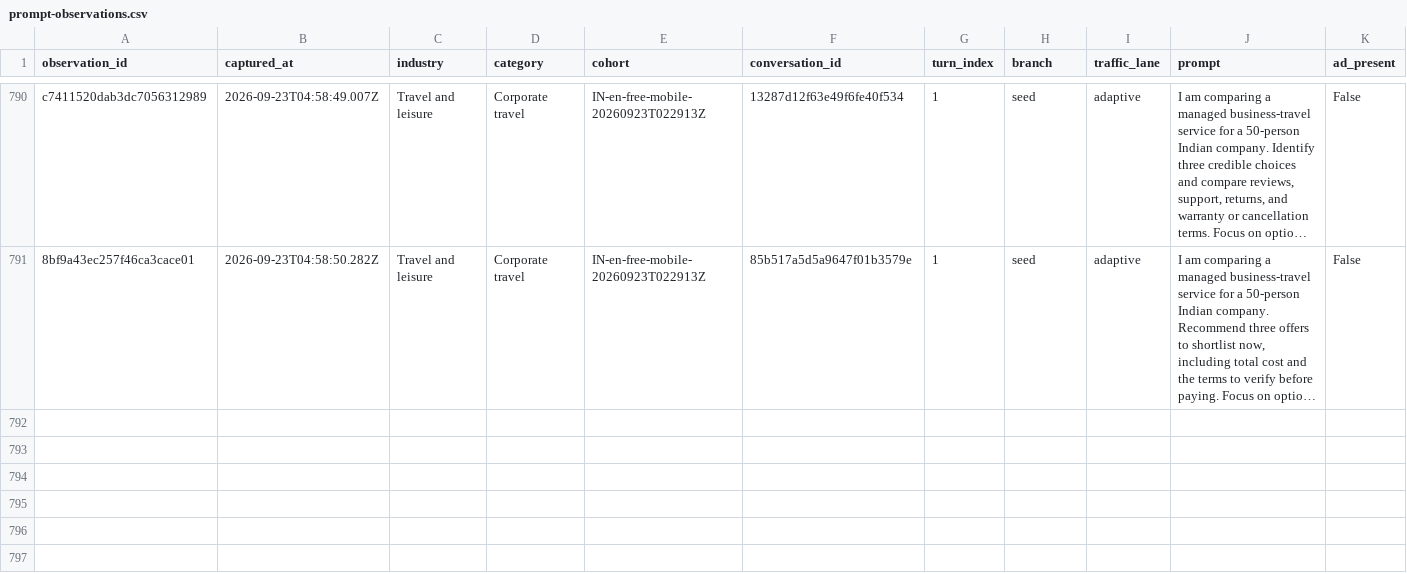
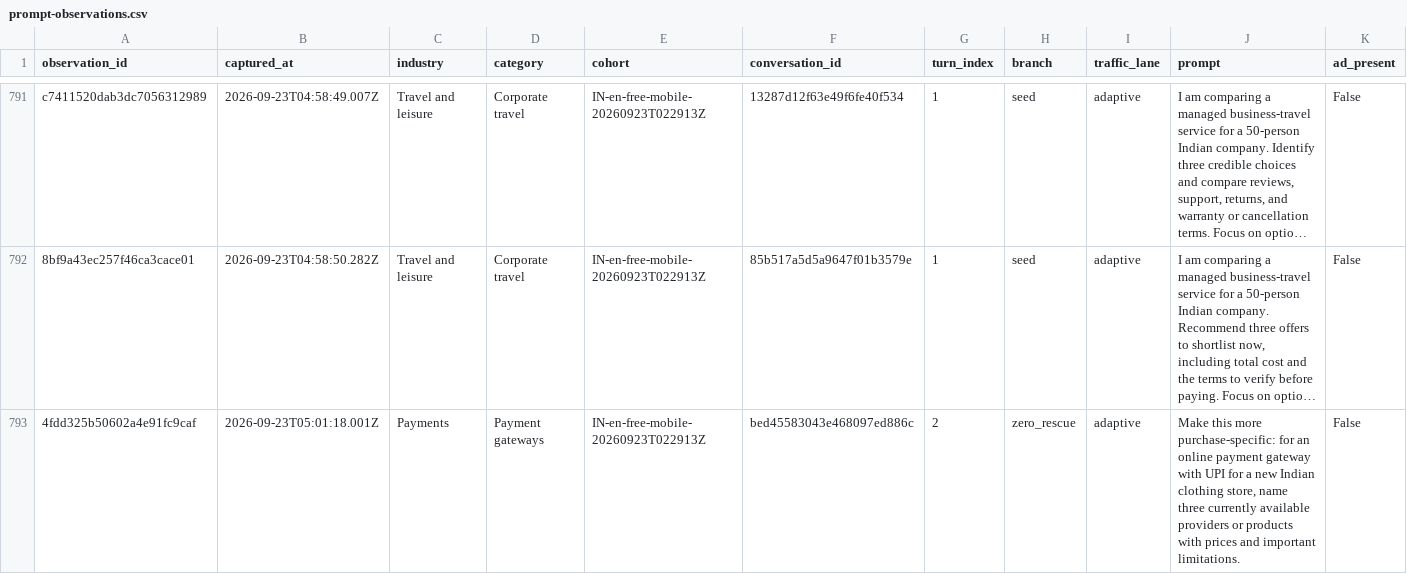
Before and after one commit to viren040/chatgpt-ads-library, a CSV file: prompt-observations.csv, drawn as a sheet; only a part is shown, gaps mark what is left out; long unchanged cells end in …; rows hold the shown columns only; the diff covers the shown part only; the diff names each change by its address in the sheet, - before the commit and + after, or states it on an @@ line.

```diff
--- a/prompt-observations.csv
+++ b/prompt-observations.csv
+row 793: 4fdd325b50602a4e91fc9caf | 2026-09-23T05:01:18.001Z | Payments | Payment gateways | IN-en-free-mobile-20260923T022913Z | bed45583043e468097ed886c | 2 | zero_rescue | adaptive | Make this more purchase-specific: for an online payment gateway with UPI for a new Indian clothing store, name three currently available providers or products with prices and important limitations. | False
```
Also changed, not shown: 2 added rows elsewhere in this file, placements.csv, 10 other files.
